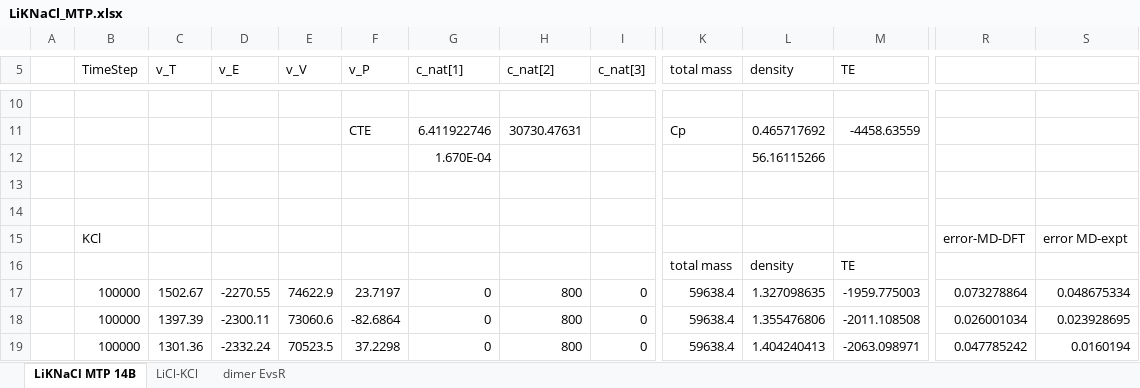
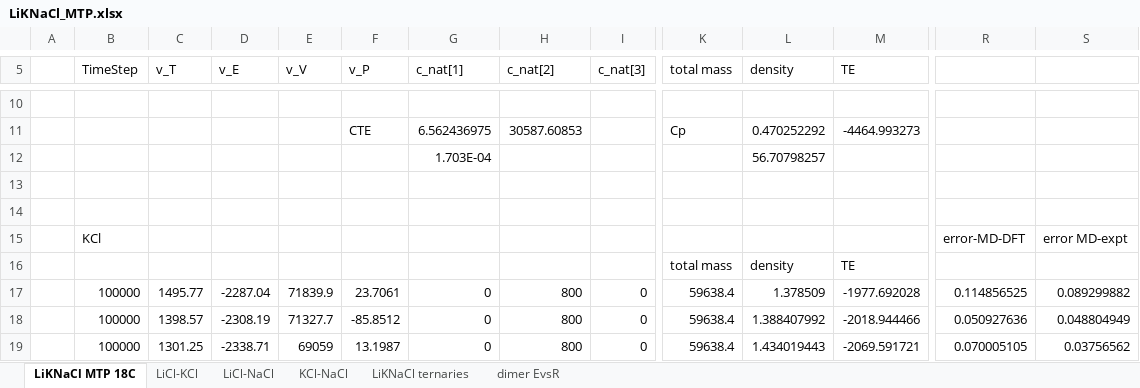
Before and after one commit to benbeeler/spreadsheets, an Excel workbook: SALT/LiKNaCl_MTP.xlsx, sheet LiKNaCl MTP 18C, drawn as a sheet; only a part is shown, gaps mark what is left out; values as stored, in another font and other column widths than the file's, no borders; charts and pictures not drawn; the diff covers the shown part only; the diff names each change by its address in the sheet, - before the commit and + after, or states it on an @@ line.

```diff
--- a/SALT/LiKNaCl_MTP.xlsx (sheet LiKNaCl MTP 18C)
+++ b/SALT/LiKNaCl_MTP.xlsx (sheet LiKNaCl MTP 18C)
-sheet tab: LiKNaCl MTP 14B
+sheet tab: LiKNaCl MTP 18C
+sheet tab: LiCl-NaCl
+sheet tab: KCl-NaCl
+sheet tab: LiKNaCl ternaries
-G11 (c_nat[1]): 6.411922746
+G11 (c_nat[1]): 6.562436975
-H11 (c_nat[2]): 30730.47631
+H11 (c_nat[2]): 30587.60853
-L11 (density): 0.465717692
+L11 (density): 0.470252292
-M11 (TE): -4458.63559
+M11 (TE): -4464.993273
-G12 (c_nat[1]): 1.670E-04
+G12 (c_nat[1]): 1.703E-04
-L12 (density): 56.16115266
+L12 (density): 56.70798257
-C17 (v_T): 1502.67
+C17 (v_T): 1495.77
-D17 (v_E): -2270.55
+D17 (v_E): -2287.04
-E17 (v_V): 74622.9
+E17 (v_V): 71839.9
-F17 (v_P): 23.7197
+F17 (v_P): 23.7061
-L17 (density): 1.327098635
+L17 (density): 1.378509
-M17 (TE): -1959.775003
+M17 (TE): -1977.692028
-R17: 0.073278864
+R17: 0.114856525
-S17: 0.048675334
+S17: 0.089299882
-C18 (v_T): 1397.39
+C18 (v_T): 1398.57
-D18 (v_E): -2300.11
+D18 (v_E): -2308.19
-E18 (v_V): 73060.6
+E18 (v_V): 71327.7
-F18 (v_P): -82.6864
+F18 (v_P): -85.8512
-L18 (density): 1.355476806
+L18 (density): 1.388407992
-M18 (TE): -2011.108508
+M18 (TE): -2018.944466
-R18: 0.026001034
+R18: 0.050927636
-S18: 0.023928695
+S18: 0.048804949
-C19 (v_T): 1301.36
+C19 (v_T): 1301.25
-D19 (v_E): -2332.24
+D19 (v_E): -2338.71
-E19 (v_V): 70523.5
+E19 (v_V): 69059
-F19 (v_P): 37.2298
+F19 (v_P): 13.1987
-L19 (density): 1.404240413
+L19 (density): 1.434019443
-M19 (TE): -2063.098971
+M19 (TE): -2069.591721
-R19: 0.047785242
+R19: 0.070005105
-S19: 0.0160194
+S19: 0.03756562
```
Also changed, not shown: 84 edited cells elsewhere in this sheet, sheet LiCl-KCl, sheet dimer EvsR, charts or pictures, 3 other files.
